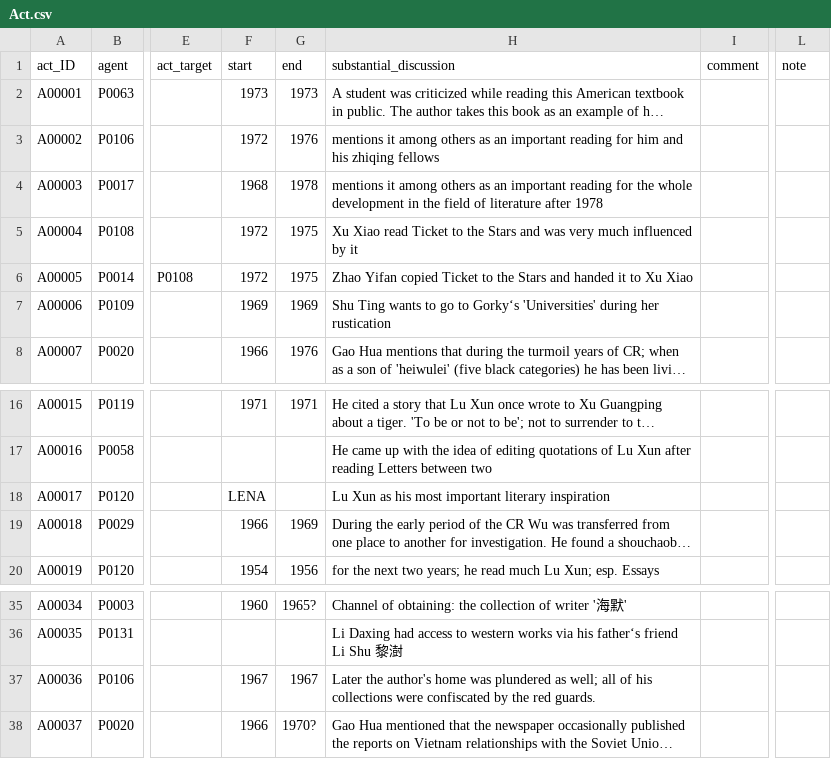
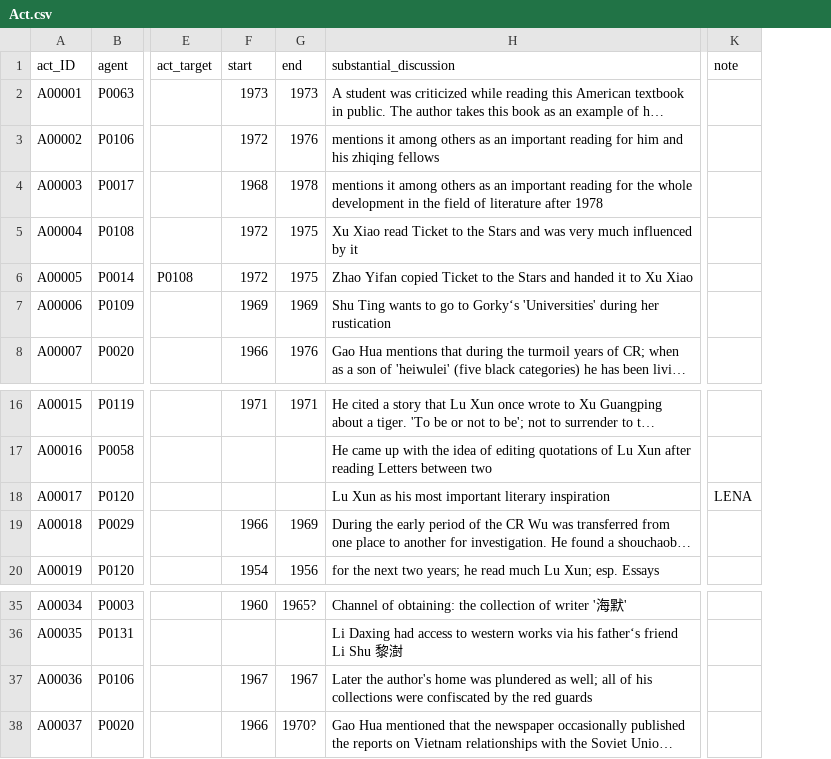
Before and after one commit to readchina/ReadAct, a CSV file: data/Act.csv, drawn as a sheet; only a part is shown, gaps mark what is left out; long unchanged cells end in …; removed rows and columns are numbered as before the commit, all else as after; the diff names each change by its address in the sheet, - before the commit and + after, or states it on an @@ line.

Commit message:
changes in act_table, text_table and update of data_dict
I would recommend to keep ONE commentary/discussion field for the act_table and text_table, but limit its sentences and encourage everybody to focus on the essentials and leave out the rest. Updated data_dict as well.

```diff
--- a/data/Act.csv
+++ b/data/Act.csv
-column I (comment), empty
-F18 (start): LENA
+F18 (start): (empty)
-K18 (note): (empty)
+K18 (note): LENA
-H37 (substantial_discussion): …the red guards.
+H37 (substantial_discussion): …the red guards
```
Also changed, not shown: data/Text.csv, data/helper/data_dictionary.csv.
